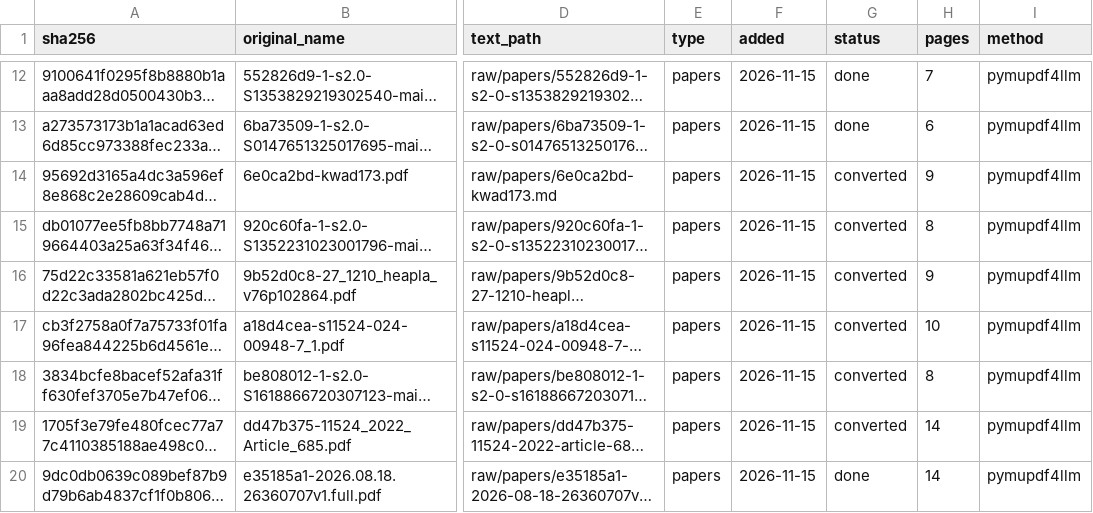
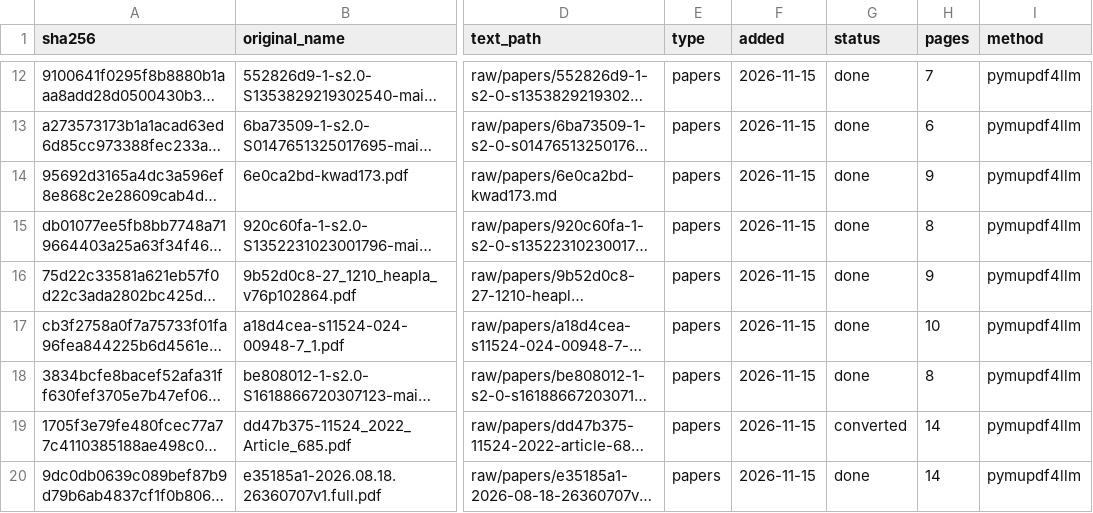
Before and after one commit to PabloKnobel/GOLEM, a CSV file: _system/manifest.csv, drawn as a sheet; only a part is shown, gaps mark what is left out; long unchanged cells end in …; the diff names each change by its address in the sheet, - before the commit and + after, or states it on an @@ line.

```diff
--- a/_system/manifest.csv
+++ b/_system/manifest.csv
-G14:G18 (status): converted
+G14:G18 (status): done
```
Also changed, not shown: 41 other files.
